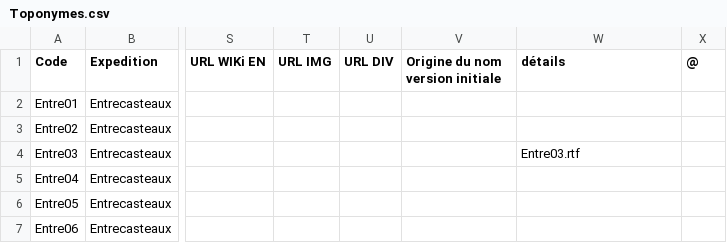
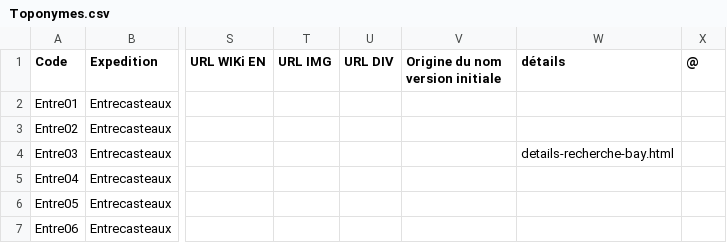
Before and after one commit to tdeviaris/FrenchNamesAustralia, a CSV file: data/Toponymes.csv, drawn as a sheet; only a part is shown, gaps mark what is left out; the diff names each change by its address in the sheet, - before the commit and + after, or states it on an @@ line.

Commit message:
Fix: Corrige les données sources et régénère les fichiers JSON

```diff
--- a/data/Toponymes.csv
+++ b/data/Toponymes.csv
-W4 (détails): Entre03.rtf
+W4 (détails): details-recherche-bay.html
```
Also changed, not shown: 3 other files.
